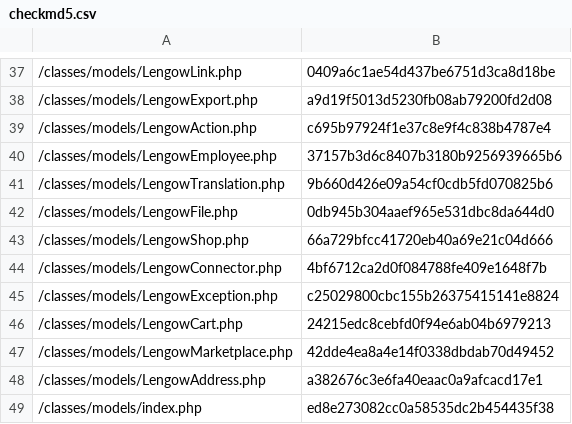
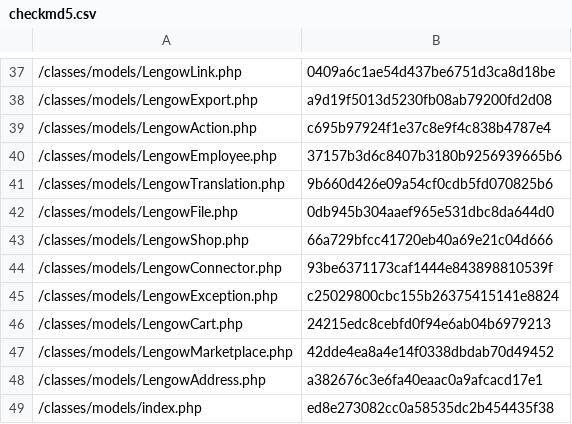
Before and after one commit to lengow/plugin-prestashop, a CSV file: toolbox/checkmd5.csv, drawn as a sheet; only a part is shown, gaps mark what is left out.

```diff
--- a/toolbox/checkmd5.csv
+++ b/toolbox/checkmd5.csv
@@ -43,3 +43,3 @@
 /classes/models/LengowShop.php|66a729bfcc41720eb40a69e21c04d666
-/classes/models/LengowConnector.php|4bf6712ca2d0f084788fe409e1648f7b
+/classes/models/LengowConnector.php|93be6371173caf1444e843898810539f
 /classes/models/LengowException.php|c25029800cbc155b26375415141e8824
```
Also changed, not shown: 2 other files.
